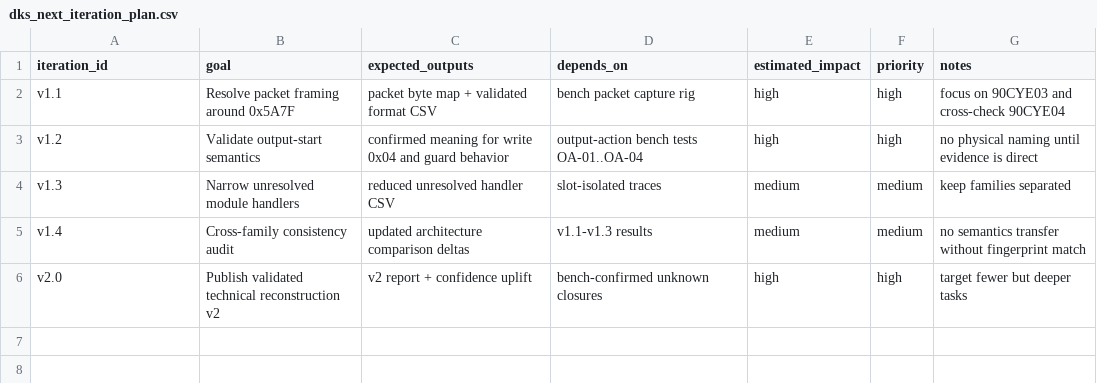
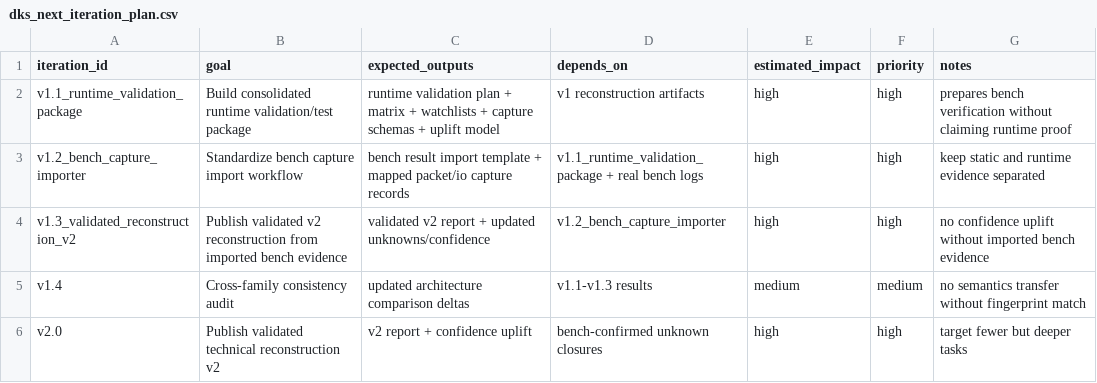
Before and after one commit to lixoisnip/Ppkp, a CSV file: docs/dks_next_iteration_plan.csv, drawn as a sheet.

```diff
--- a/docs/dks_next_iteration_plan.csv
+++ b/docs/dks_next_iteration_plan.csv
@@ -1,5 +1,5 @@
 iteration_id,goal,expected_outputs,depends_on,estimated_impact,priority,notes
-v1.1,Resolve packet framing around 0x5A7F,packet byte map + validated format CSV,bench packet capture rig,high,high,focus on 90CYE03 and cross-check 90CYE04
-v1.2,Validate output-start semantics,confirmed meaning for write 0x04 and guard behavior,output-action bench tests OA-01..OA-04,high,high,no physical naming until evidence is direct
-v1.3,Narrow unresolved module handlers,reduced unresolved handler CSV,slot-isolated traces,medium,medium,keep families separated
+v1.1_runtime_validation_package,Build consolidated runtime validation/test package,runtime validation plan + matrix + watchlists + capture schemas + uplift model,v1 reconstruction artifacts,high,high,prepares bench verification without claiming runtime proof
+v1.2_bench_capture_importer,Standardize bench capture import workflow,bench result import template + mapped packet/io capture records,v1.1_runtime_validation_package + real bench logs,high,high,keep static and runtime evidence separated
+v1.3_validated_reconstruction_v2,Publish validated v2 reconstruction from imported bench evidence,validated v2 report + updated unknowns/confidence,v1.2_bench_capture_importer,high,high,no confidence uplift without imported bench evidence
 v1.4,Cross-family consistency audit,updated architecture comparison deltas,v1.1-v1.3 results,medium,medium,no semantics transfer without fingerprint match
```
Also changed, not shown: docs/analysis_smoke_test_results.csv, docs/dks_reconstruction_confidence_dashboard.csv, 15 other files.
